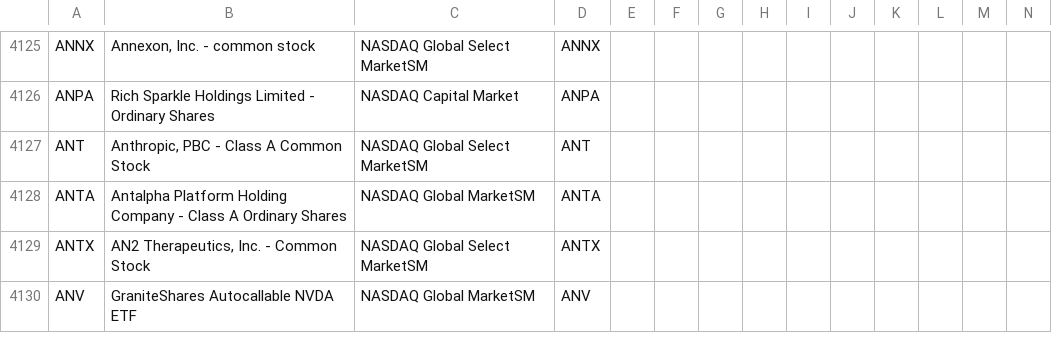
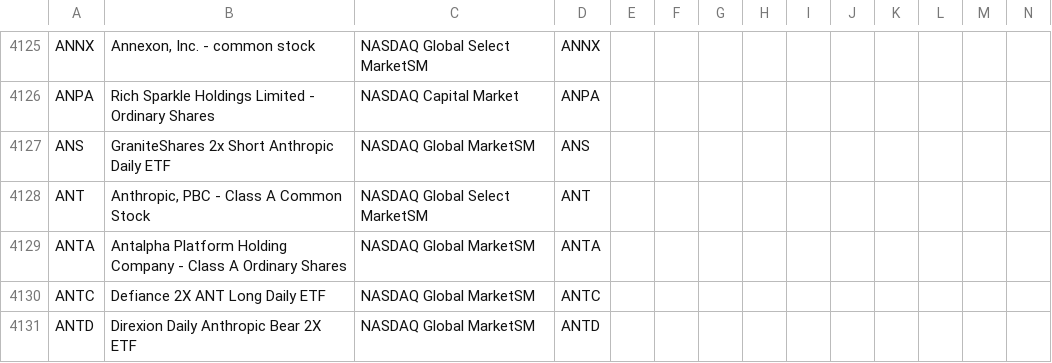
Before and after one commit to jonfriesen/symbol-list, a CSV file: web/static/data/daily-symbol-list.csv, drawn as a sheet; only a part is shown, gaps mark what is left out; the shorter side is filled out with more unchanged rows; rows hold the shown columns only; the diff covers the shown part only; the diff names each change by its address in the sheet, - before the commit and + after, or states it on an @@ line.

```diff
--- a/web/static/data/daily-symbol-list.csv
+++ b/web/static/data/daily-symbol-list.csv
+row 4127: ANS | GraniteShares 2x Short Anthropic Daily ETF | NASDAQ Global MarketSM | ANS
+row 4130: ANTC | Defiance 2X ANT Long Daily ETF | NASDAQ Global MarketSM | ANTC
+row 4131: ANTD | Direxion Daily Anthropic Bear 2X ETF | NASDAQ Global MarketSM | ANTD
```
Also changed, not shown: 13 added rows, 12 removed rows and 11 edited cells elsewhere in this file, 4 other files.
